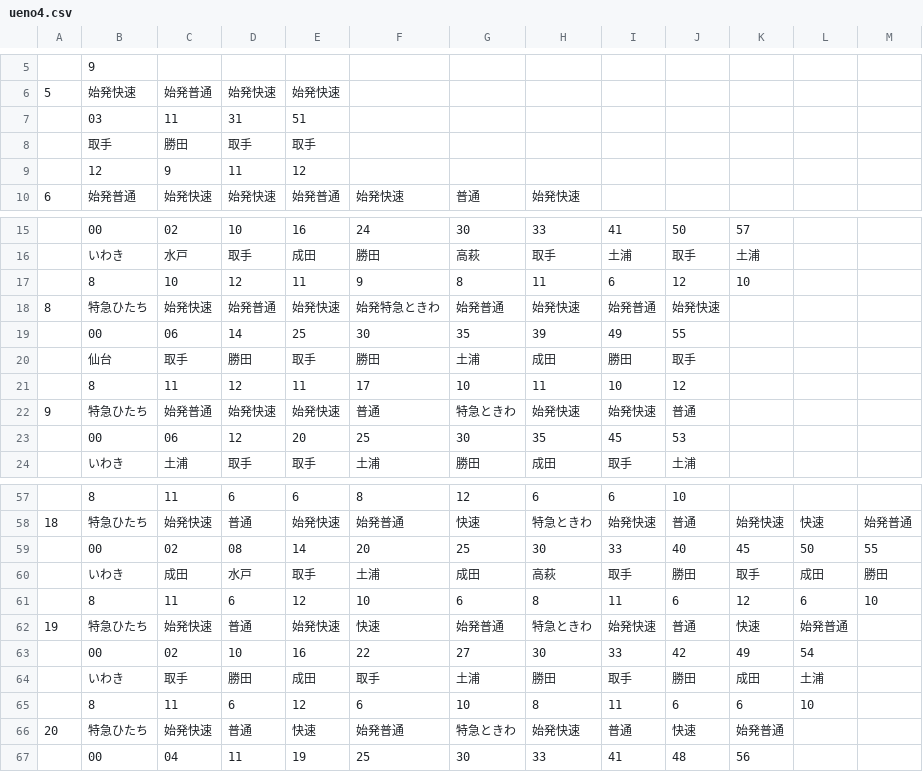
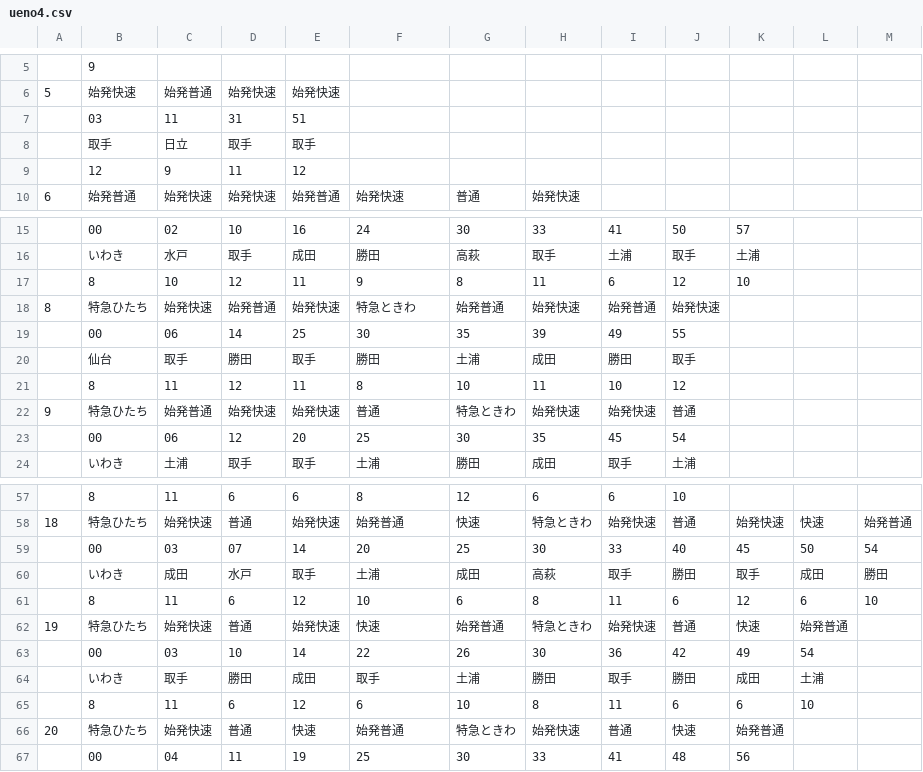
Before and after one commit to penpengrass/departure, a CSV file: csv/JRE/ueno4.csv, drawn as a sheet; only a part is shown, gaps mark what is left out; the diff names each change by its address in the sheet, - before the commit and + after, or states it on an @@ line.

```diff
--- a/csv/JRE/ueno4.csv
+++ b/csv/JRE/ueno4.csv
-C8: 勝田
+C8: 日立
-F18: 始発特急ときわ
+F18: 特急ときわ
-F21: 17
+F21: 8
-J23: 53
+J23: 54
-C59: 02
+C59: 03
-D59: 08
+D59: 07
-M59: 55
+M59: 54
-C63: 02
+C63: 03
-E63: 16
+E63: 14
-G63: 27
+G63: 26
-I63: 33
+I63: 36
```
Also changed, not shown: csv/JRE/ueno1.csv, csv/Tokyu/ToMu1.csv, 6 other files.
